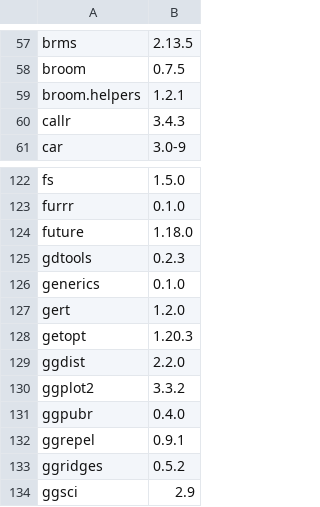
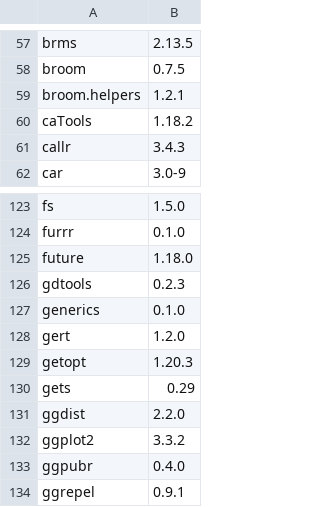
Before and after one commit to opensafely-core/r-docker, a CSV file: packages.csv, drawn as a sheet; only a part is shown, gaps mark what is left out; the shorter side is filled out with more unchanged rows.

Commit message:
add gets and caTools (per #54)

```diff
--- a/packages.csv
+++ b/packages.csv
@@ -59,2 +59,3 @@
 "broom.helpers","1.2.1"
+"caTools","1.18.2"
 "callr","3.4.3"
@@ -128,2 +129,3 @@
 "getopt","1.20.3"
+"gets","0.29"
 "ggdist","2.2.0"
```
Also changed, not shown: 1 other file.
